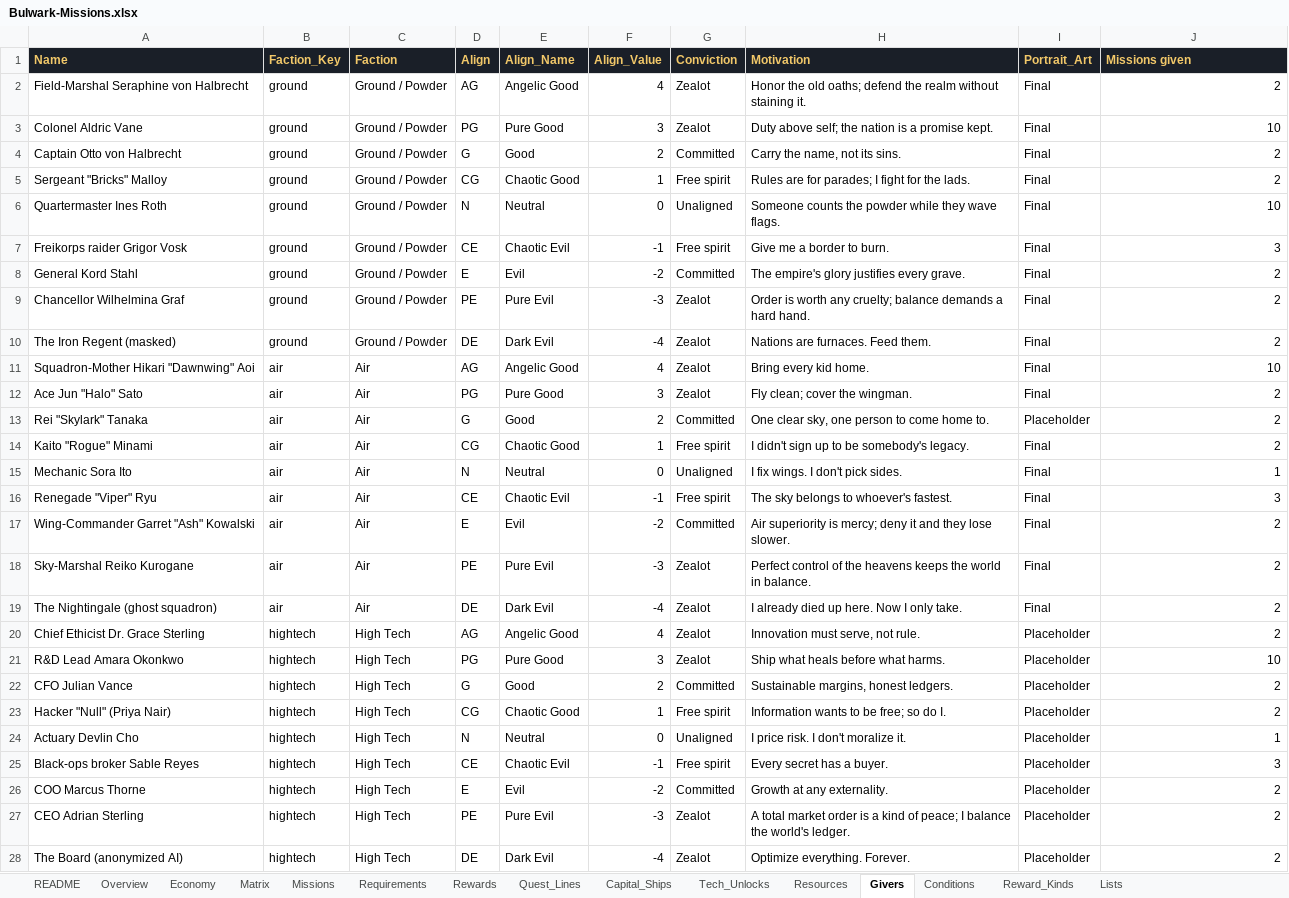
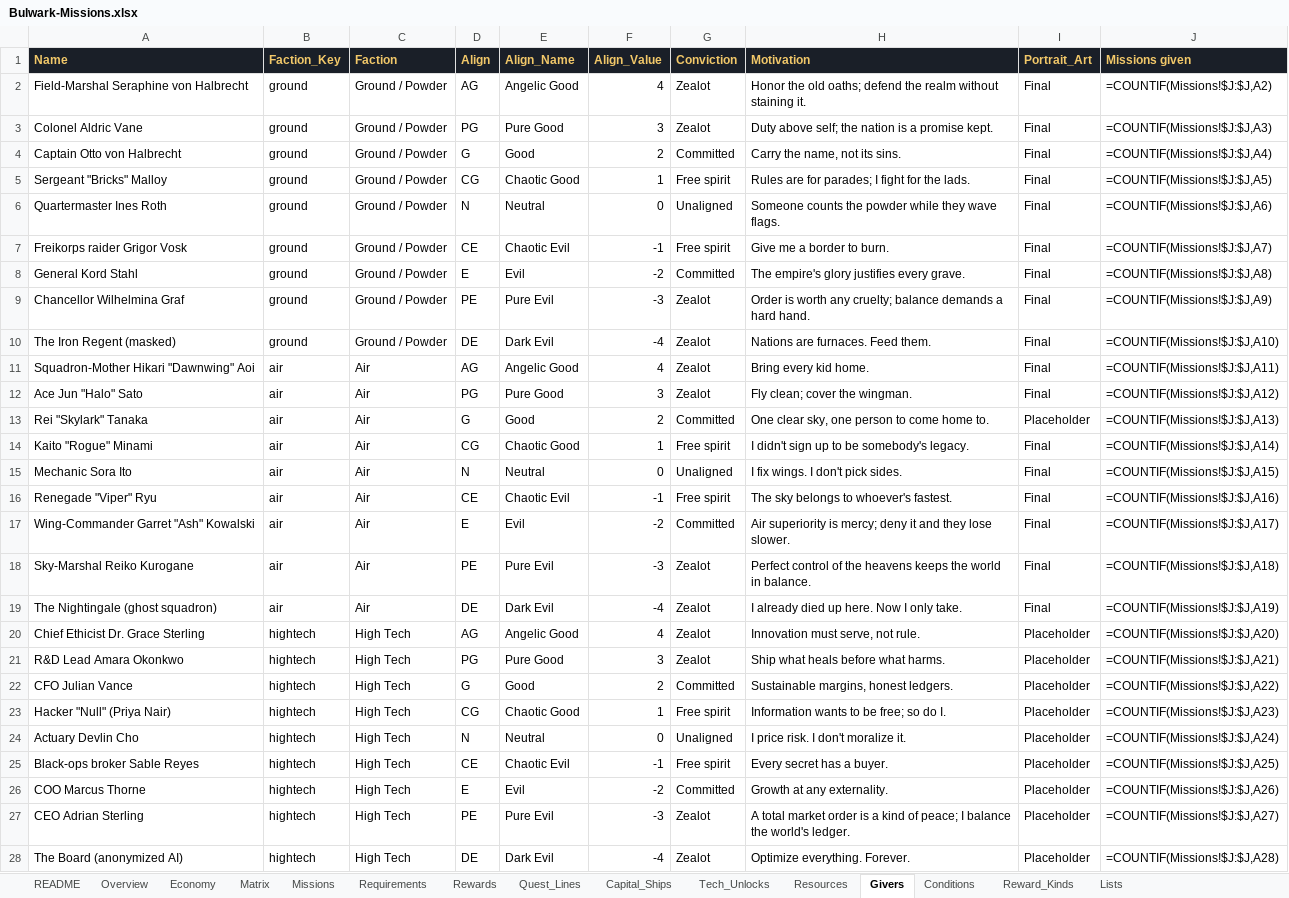
Before and after one commit to rburnett66/Bulwark-Metamax, an Excel workbook: docs/sources/Bulwark-Missions.xlsx, sheet Givers, drawn as a sheet; only a part is shown; values as stored, in another font and other column widths than the file's, no borders; formulas without a stored value are shown as written; charts and pictures not drawn; the diff covers the shown part only; the diff names each change by its address in the sheet, - before the commit and + after, or states it on an @@ line.

```diff
--- a/docs/sources/Bulwark-Missions.xlsx (sheet Givers)
+++ b/docs/sources/Bulwark-Missions.xlsx (sheet Givers)
-J2 (Missions given): 2
+J2 (Missions given): =COUNTIF(Missions!$J:$J,A2)
-J3 (Missions given): 10
+J3 (Missions given): =COUNTIF(Missions!$J:$J,A3)
-J4 (Missions given): 2
+J4 (Missions given): =COUNTIF(Missions!$J:$J,A4)
-J5 (Missions given): 2
+J5 (Missions given): =COUNTIF(Missions!$J:$J,A5)
-J6 (Missions given): 10
+J6 (Missions given): =COUNTIF(Missions!$J:$J,A6)
-J7 (Missions given): 3
+J7 (Missions given): =COUNTIF(Missions!$J:$J,A7)
-J8 (Missions given): 2
+J8 (Missions given): =COUNTIF(Missions!$J:$J,A8)
-J9 (Missions given): 2
+J9 (Missions given): =COUNTIF(Missions!$J:$J,A9)
-J10 (Missions given): 2
+J10 (Missions given): =COUNTIF(Missions!$J:$J,A10)
-J11 (Missions given): 10
+J11 (Missions given): =COUNTIF(Missions!$J:$J,A11)
-J12 (Missions given): 2
+J12 (Missions given): =COUNTIF(Missions!$J:$J,A12)
-J13 (Missions given): 2
+J13 (Missions given): =COUNTIF(Missions!$J:$J,A13)
-J14 (Missions given): 2
+J14 (Missions given): =COUNTIF(Missions!$J:$J,A14)
-J15 (Missions given): 1
+J15 (Missions given): =COUNTIF(Missions!$J:$J,A15)
-J16 (Missions given): 3
+J16 (Missions given): =COUNTIF(Missions!$J:$J,A16)
-J17 (Missions given): 2
+J17 (Missions given): =COUNTIF(Missions!$J:$J,A17)
-J18 (Missions given): 2
+J18 (Missions given): =COUNTIF(Missions!$J:$J,A18)
-J19 (Missions given): 2
+J19 (Missions given): =COUNTIF(Missions!$J:$J,A19)
-J20 (Missions given): 2
+J20 (Missions given): =COUNTIF(Missions!$J:$J,A20)
-J21 (Missions given): 10
+J21 (Missions given): =COUNTIF(Missions!$J:$J,A21)
-J22 (Missions given): 2
+J22 (Missions given): =COUNTIF(Missions!$J:$J,A22)
-J23 (Missions given): 2
+J23 (Missions given): =COUNTIF(Missions!$J:$J,A23)
-J24 (Missions given): 1
+J24 (Missions given): =COUNTIF(Missions!$J:$J,A24)
-J25 (Missions given): 3
+J25 (Missions given): =COUNTIF(Missions!$J:$J,A25)
-J26 (Missions given): 2
+J26 (Missions given): =COUNTIF(Missions!$J:$J,A26)
-J27 (Missions given): 2
+J27 (Missions given): =COUNTIF(Missions!$J:$J,A27)
-J28 (Missions given): 2
+J28 (Missions given): =COUNTIF(Missions!$J:$J,A28)
```
Also changed, not shown: 54 edited cells elsewhere in this sheet, sheet Rewards, sheet Requirements, sheet Missions, sheet Tech_Unlocks, sheet Economy, sheet Matrix, 6 more sheets, charts or pictures, 6 other files.
